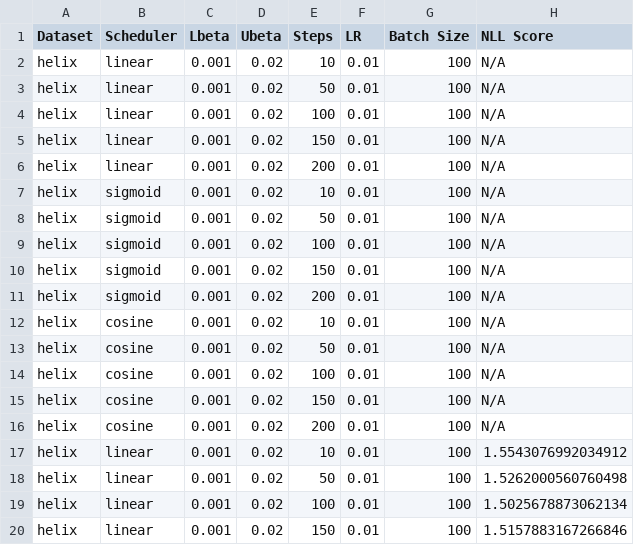
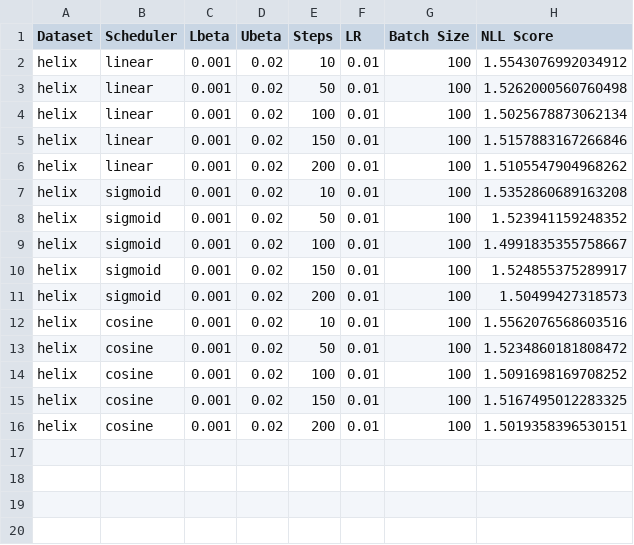
Before and after one commit to TejasSharma1729/AMUL_assigments, a CSV file: 2_hw/results_helix.csv, drawn as a sheet; only a part is shown; the shorter side is filled out with more unchanged rows.

```diff
--- a/2_hw/results_helix.csv
+++ b/2_hw/results_helix.csv
@@ -1,17 +1,2 @@
 Dataset,Scheduler,Lbeta,Ubeta,Steps,LR,Batch Size,NLL Score
-helix,linear,0.001,0.02,10,0.01,100,N/A
-helix,linear,0.001,0.02,50,0.01,100,N/A
-helix,linear,0.001,0.02,100,0.01,100,N/A
-helix,linear,0.001,0.02,150,0.01,100,N/A
-helix,linear,0.001,0.02,200,0.01,100,N/A
-helix,sigmoid,0.001,0.02,10,0.01,100,N/A
-helix,sigmoid,0.001,0.02,50,0.01,100,N/A
-helix,sigmoid,0.001,0.02,100,0.01,100,N/A
-helix,sigmoid,0.001,0.02,150,0.01,100,N/A
-helix,sigmoid,0.001,0.02,200,0.01,100,N/A
-helix,cosine,0.001,0.02,10,0.01,100,N/A
-helix,cosine,0.001,0.02,50,0.01,100,N/A
-helix,cosine,0.001,0.02,100,0.01,100,N/A
-helix,cosine,0.001,0.02,150,0.01,100,N/A
-helix,cosine,0.001,0.02,200,0.01,100,N/A
 helix,linear,0.001,0.02,10,0.01,100,1.5543076992034912
```
Also changed, not shown: 2_hw/results_blobs.csv, 2_hw/results_circles.csv, 4 other files.
